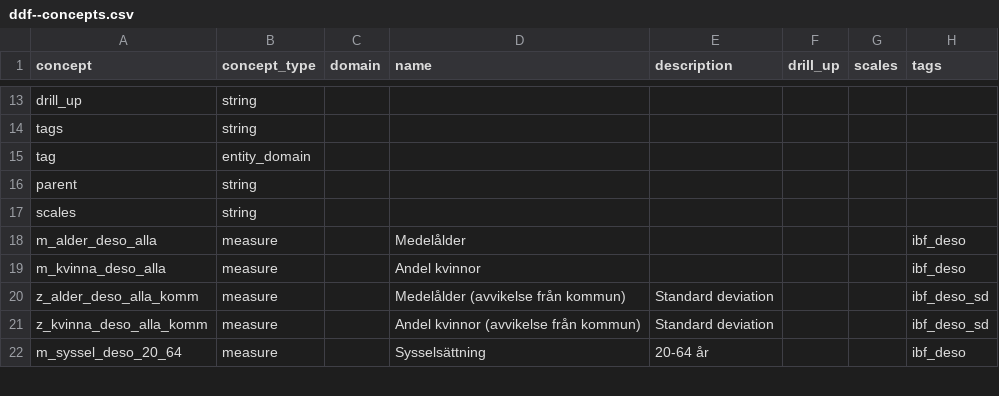
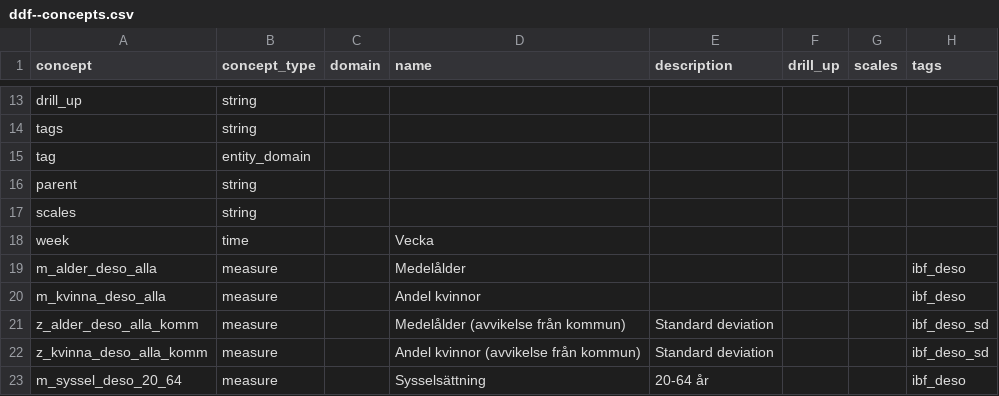
Before and after one commit to open-numbers/ddf--ibfuu--healthatlas, a CSV file: ddf--concepts.csv, drawn as a sheet; only a part is shown, gaps mark what is left out; the diff names each change by its address in the sheet, - before the commit and + after, or states it on an @@ line.

```diff
--- a/ddf--concepts.csv
+++ b/ddf--concepts.csv
+row 18: week | time |  | Vecka
```
Also changed, not shown: 3 other files.
